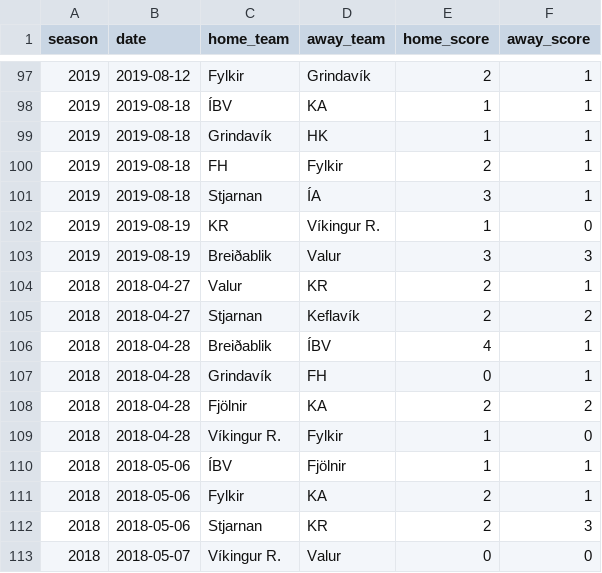
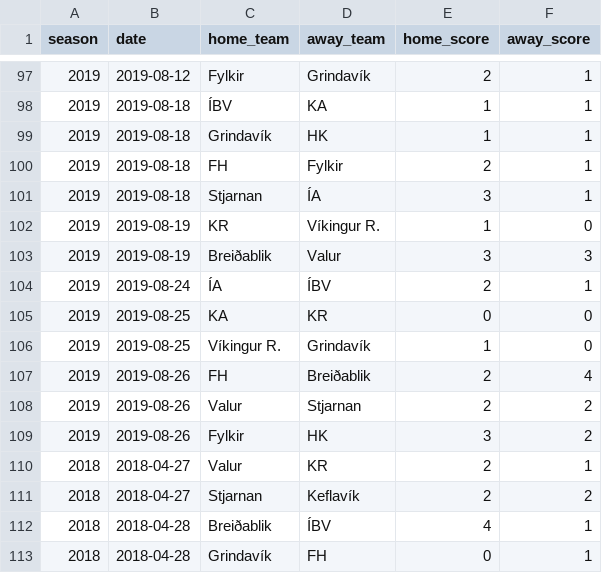
Before and after one commit to sindribaldur/is_soccer_data, a CSV file: data/final-score/iceland/urvalsdeild_all_results.csv, drawn as a sheet; only a part is shown, gaps mark what is left out; the shorter side is filled out with more unchanged rows.

Commit message:
Icelandic data re-retrieved again

```diff
--- a/data/final-score/iceland/urvalsdeild_all_results.csv
+++ b/data/final-score/iceland/urvalsdeild_all_results.csv
@@ -103,2 +103,8 @@ season,date,home_team,away_team,home_score,away_score
 2019,2019-08-19,Breiðablik,Valur,3,3
+2019,2019-08-24,ÍA,ÍBV,2,1
+2019,2019-08-25,KA,KR,0,0
+2019,2019-08-25,Víkingur R.,Grindavík,1,0
+2019,2019-08-26,FH,Breiðablik,2,4
+2019,2019-08-26,Valur,Stjarnan,2,2
+2019,2019-08-26,Fylkir,HK,3,2
 2018,2018-04-27,Valur,KR,2,1
```
